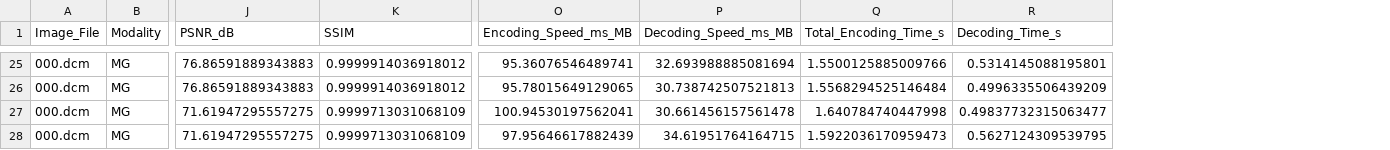
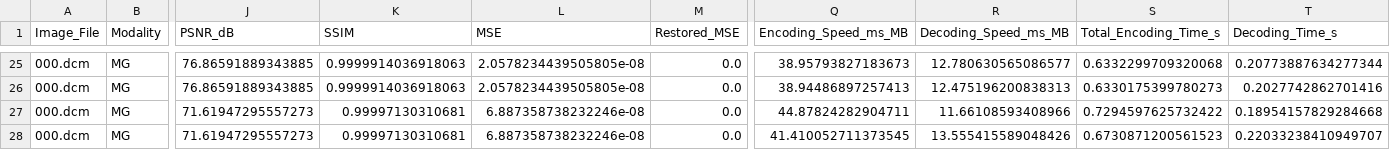
Before and after one commit to wesleyfn/codec-tcc, a CSV file: beta_analysis_raw.csv, drawn as a sheet; only a part is shown, gaps mark what is left out; addresses are those after the commit; the diff covers the shown part only; the diff names each change by its address in the sheet, - before the commit and + after, or states it on an @@ line.

```diff
--- a/beta_analysis_raw.csv
+++ b/beta_analysis_raw.csv
+column L (MSE), rows 25-28: 2.0578234439505805e-08 | 2.0578234439505805e-08 | 6.887358738232246e-08 | 6.887358738232246e-08
+column M (Restored_MSE), rows 25-28: all 0.0
-J25:J26 (PSNR_dB): 76.86591889343883
+J25:J26 (PSNR_dB): 76.86591889343885
-K25:K26 (SSIM): 0.9999914036918012
+K25:K26 (SSIM): 0.9999914036918063
-Q25 (Encoding_Speed_ms_MB): 95.36076546489741
+Q25 (Encoding_Speed_ms_MB): 38.95793827183673
-R25 (Decoding_Speed_ms_MB): 32.693988885081694
+R25 (Decoding_Speed_ms_MB): 12.780630565086577
-S25 (Total_Encoding_Time_s): 1.5500125885009766
+S25 (Total_Encoding_Time_s): 0.6332299709320068
-T25 (Decoding_Time_s): 0.5314145088195801
+T25 (Decoding_Time_s): 0.20773887634277344
-Q26 (Encoding_Speed_ms_MB): 95.78015649129065
+Q26 (Encoding_Speed_ms_MB): 38.94486897257413
-R26 (Decoding_Speed_ms_MB): 30.738742507521813
+R26 (Decoding_Speed_ms_MB): 12.475196200838313
-S26 (Total_Encoding_Time_s): 1.5568294525146484
+S26 (Total_Encoding_Time_s): 0.6330175399780273
-T26 (Decoding_Time_s): 0.4996335506439209
+T26 (Decoding_Time_s): 0.2027742862701416
-J27:J28 (PSNR_dB): 71.61947295557275
+J27:J28 (PSNR_dB): 71.61947295557273
-K27:K28 (SSIM): 0.9999713031068109
+K27:K28 (SSIM): 0.99997130310681
-Q27 (Encoding_Speed_ms_MB): 100.94530197562041
+Q27 (Encoding_Speed_ms_MB): 44.87824282904711
-R27 (Decoding_Speed_ms_MB): 30.661456157561478
+R27 (Decoding_Speed_ms_MB): 11.66108593408966
-S27 (Total_Encoding_Time_s): 1.640784740447998
+S27 (Total_Encoding_Time_s): 0.7294597625732422
-T27 (Decoding_Time_s): 0.49837732315063477
+T27 (Decoding_Time_s): 0.18954157829284668
-Q28 (Encoding_Speed_ms_MB): 97.95646617882439
+Q28 (Encoding_Speed_ms_MB): 41.410052711373545
-R28 (Decoding_Speed_ms_MB): 34.61951764164715
+R28 (Decoding_Speed_ms_MB): 13.555415589048426
-S28 (Total_Encoding_Time_s): 1.5922036170959473
+S28 (Total_Encoding_Time_s): 0.6730871200561523
-T28 (Decoding_Time_s): 0.5627124309539795
+T28 (Decoding_Time_s): 0.22033238410949707
```
Also changed, not shown: 138 edited cells elsewhere in this file, 10 other files.
